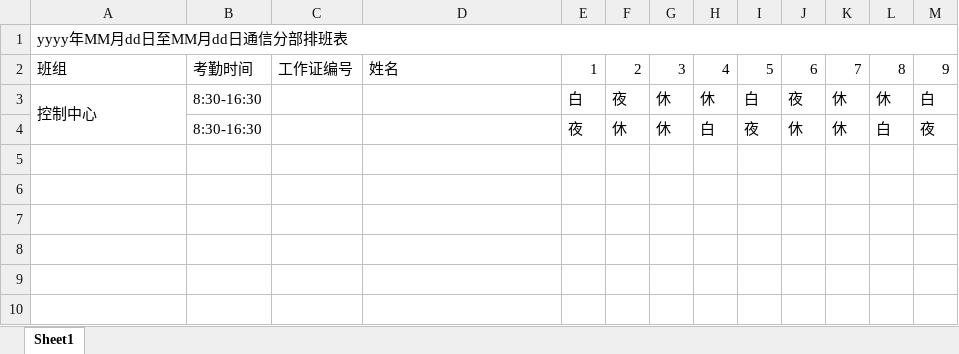
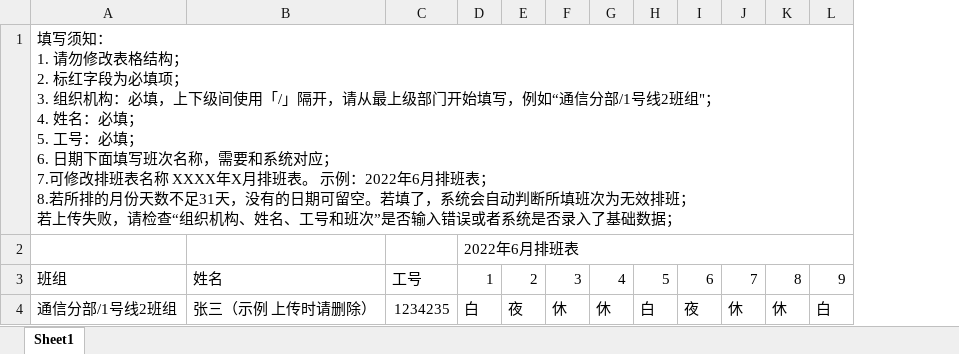
Before and after one commit to shixiansen1999/aiurt, an Excel workbook: aiurt-module-system/src/main/resources/templates/排班表导入模板.xlsx, sheet Sheet1, drawn as a sheet; only a part is shown; values as stored, in another font and other column widths than the file's, no cell formats; charts and pictures not drawn; removed rows and columns are numbered as before the commit, all else as after; rows hold the shown columns only; ↵ is a line break in a cell; the diff names each change by its address in the sheet, - before the commit and + after, or states it on an @@ line.

Commit message:
feat(排班添加顺序修改):

```diff
--- a/aiurt-module-system/src/main/resources/templates/排班表导入模板.xlsx (sheet Sheet1)
+++ b/aiurt-module-system/src/main/resources/templates/排班表导入模板.xlsx (sheet Sheet1)
-column B, rows 2-3: 考勤时间 | 8:30-16:30
-column C, row 2: 工作证编号
+column C, rows 3-4: 工号 | 1234235
-A1: yyyy年MM月dd日至MM月dd日通信分部排班表
+A1: 填写须知： ↵ 1. 请勿修改表格结构； ↵ 2. 标红字段为必填项； ↵ 3. 组织机构：必填，上下级间使用「/」隔开，请从最上级部门开始填写，例如“通信分部/1号线2班组"； ↵ 4. 姓名：必填； ↵ 5. 工号：必填； ↵ 6. 日期下面填写班次名称，需要和系统对应； ↵ 7.可修改排班表名称 XXXX年X月排班表。 示例：2022年6月排班表； ↵ 8.若所排的月份天数不足31天，没有的日期可留空。若填了，系统会自动判断所填班次为无效排班； ↵ 若上传失败，请检查“组织机构、姓名、工号和班次”是否输入错误或者系统是否录入了基础数据；
+row 2:  |  |  | 2022年6月排班表
-A4: 控制中心
+A4: 通信分部/1号线2班组
-A3:A4 merged
-B4: (empty)
+B4: 张三（示例 上传时请删除）
-row 4:  | 8:30-16:30 |  |  | 夜 | 休 | 休 | 白 | 夜 | 休 | 休 | 白 | 夜
```
Also changed, not shown: cell formats, charts or pictures.
